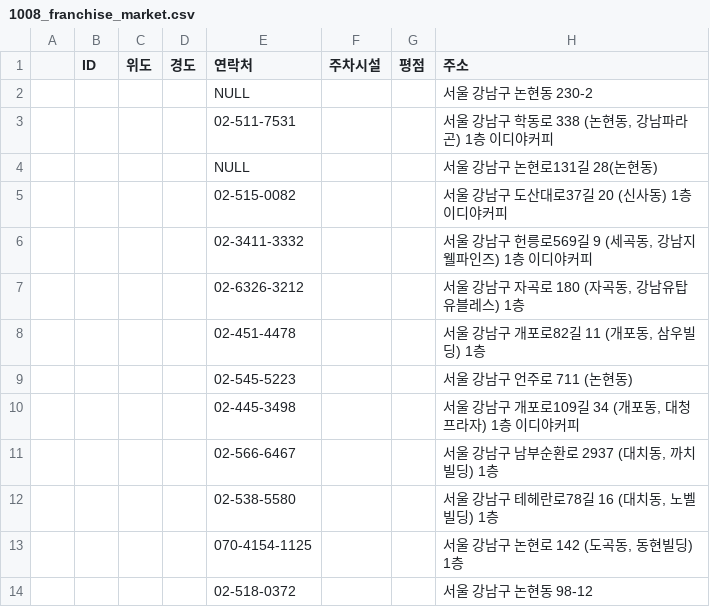
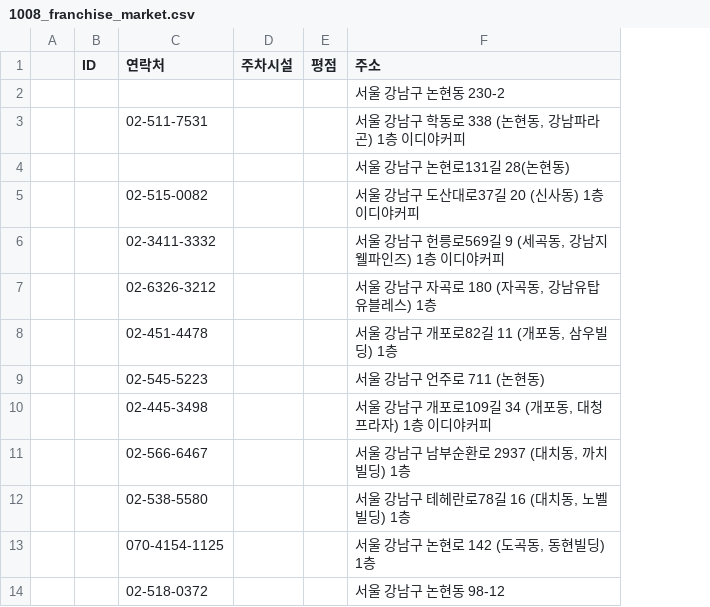
Before and after one commit to yeonsu1936/TIL, a CSV file: 1008_franchise_market.csv, drawn as a sheet; only a part is shown; removed rows and columns are numbered as before the commit, all else as after; the diff names each change by its address in the sheet, - before the commit and + after, or states it on an @@ line.

Commit message:
Update 1008_franchise_market.csv

```diff
--- a/1008_franchise_market.csv
+++ b/1008_franchise_market.csv
-column C (위도), empty
-column D (경도), empty
-C2 (연락처): NULL
+C2 (연락처): (empty)
-C4 (연락처): NULL
+C4 (연락처): (empty)
```
